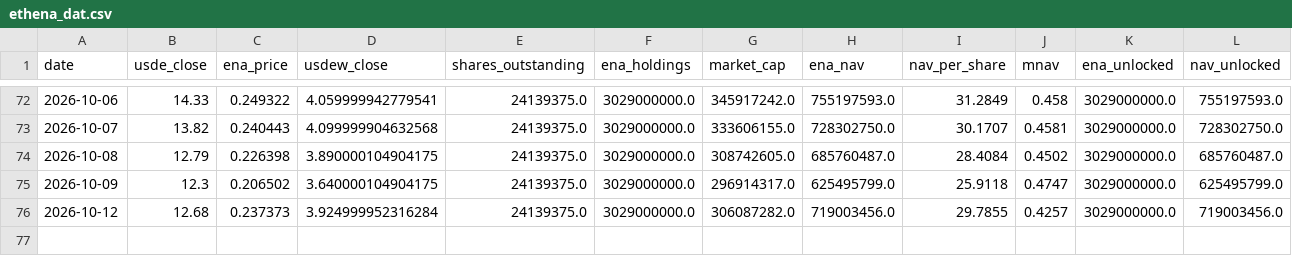
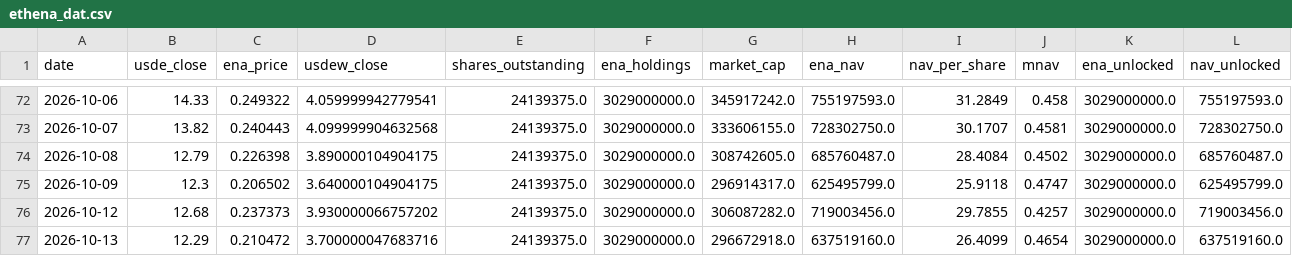
Before and after one commit to QorbQuant/EthenaDAT, a CSV file: output/ethena_dat.csv, drawn as a sheet; only a part is shown, gaps mark what is left out; rows hold the shown columns only; the diff names each change by its address in the sheet, - before the commit and + after, or states it on an @@ line.

```diff
--- a/output/ethena_dat.csv
+++ b/output/ethena_dat.csv
-D76 (usdew_close): 3.924999952316284
+D76 (usdew_close): 3.930000066757202
+row 77: 2026-10-13 | 12.29 | 0.210472 | 3.700000047683716 | 24139375.0 | 3029000000.0 | 296672918.0 | 637519160.0 | 26.4099 | 0.4654 | 3029000000.0 | 637519160.0
```
Also changed, not shown: 5 other files.
